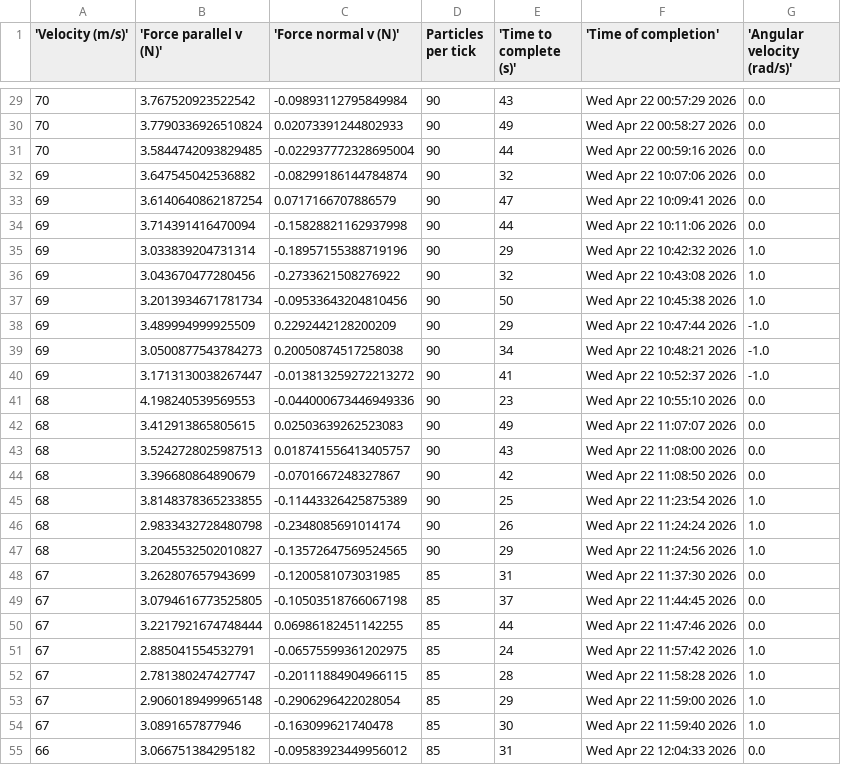
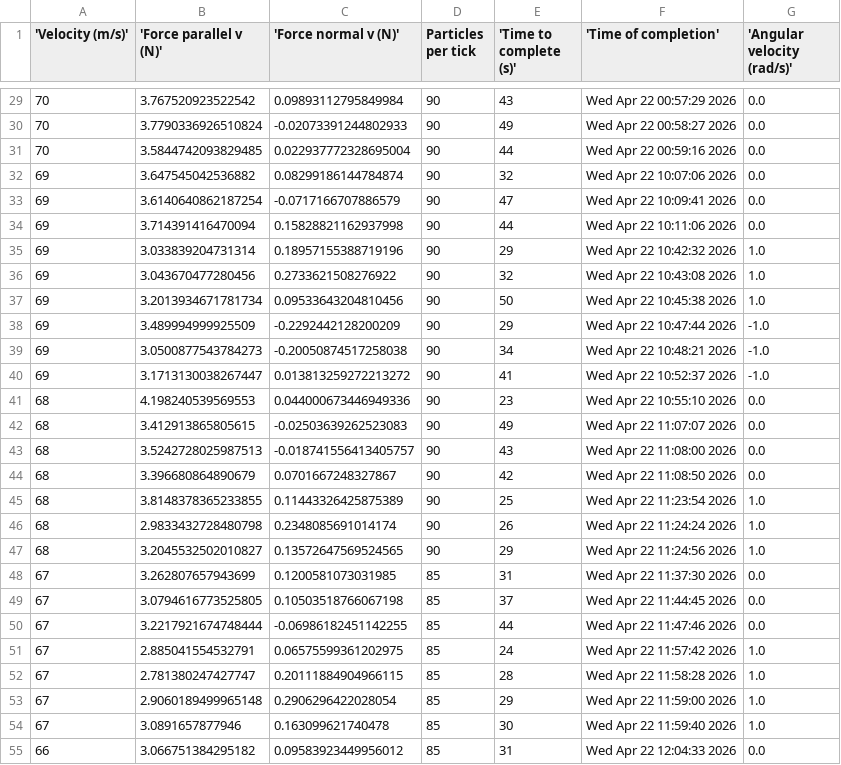
Before and after one commit to BruhddyTheThird/ProfCPisGoatedLib, a CSV file: Final Project/force_output.csv, drawn as a sheet; only a part is shown, gaps mark what is left out; the diff covers the shown part only.

Commit message:
Reconfigured force to make sense with cross product of angular velocity. Also added message for hitting save button during save.

```diff
--- a/Final Project/force_output.csv
+++ b/Final Project/force_output.csv
@@ -29,27 +29,27 @@
-70,3.767520923522542,-0.09893112795849984,90,43,Wed Apr 22 00:57:29 2026,0.0
-70,3.7790336926510824,0.02073391244802933,90,49,Wed Apr 22 00:58:27 2026,0.0
-70,3.5844742093829485,-0.022937772328695004,90,44,Wed Apr 22 00:59:16 2026,0.0
-69,3.647545042536882,-0.08299186144784874,90,32,Wed Apr 22 10:07:06 2026,0.0
-69,3.6140640862187254,0.0717166707886579,90,47,Wed Apr 22 10:09:41 2026,0.0
-69,3.714391416470094,-0.15828821162937998,90,44,Wed Apr 22 10:11:06 2026,0.0
-69,3.033839204731314,-0.18957155388719196,90,29,Wed Apr 22 10:42:32 2026,1.0
-69,3.043670477280456,-0.2733621508276922,90,32,Wed Apr 22 10:43:08 2026,1.0
-69,3.2013934671781734,-0.09533643204810456,90,50,Wed Apr 22 10:45:38 2026,1.0
-69,3.489994999925509,0.2292442128200209,90,29,Wed Apr 22 10:47:44 2026,-1.0
-69,3.0500877543784273,0.20050874517258038,90,34,Wed Apr 22 10:48:21 2026,-1.0
-69,3.1713130038267447,-0.013813259272213272,90,41,Wed Apr 22 10:52:37 2026,-1.0
-68,4.198240539569553,-0.044000673446949336,90,23,Wed Apr 22 10:55:10 2026,0.0
-68,3.412913865805615,0.02503639262523083,90,49,Wed Apr 22 11:07:07 2026,0.0
-68,3.5242728025987513,0.018741556413405757,90,43,Wed Apr 22 11:08:00 2026,0.0
-68,3.396680864890679,-0.0701667248327867,90,42,Wed Apr 22 11:08:50 2026,0.0
-68,3.8148378365233855,-0.11443326425875389,90,25,Wed Apr 22 11:23:54 2026,1.0
-68,2.9833432728480798,-0.2348085691014174,90,26,Wed Apr 22 11:24:24 2026,1.0
-68,3.2045532502010827,-0.13572647569524565,90,29,Wed Apr 22 11:24:56 2026,1.0
-67,3.262807657943699,-0.1200581073031985,85,31,Wed Apr 22 11:37:30 2026,0.0
-67,3.0794616773525805,-0.10503518766067198,85,37,Wed Apr 22 11:44:45 2026,0.0
-67,3.2217921674748444,0.06986182451142255,85,44,Wed Apr 22 11:47:46 2026,0.0
-67,2.885041554532791,-0.06575599361202975,85,24,Wed Apr 22 11:57:42 2026,1.0
-67,2.781380247427747,-0.20111884904966115,85,28,Wed Apr 22 11:58:28 2026,1.0
-67,2.9060189499965148,-0.2906296422028054,85,29,Wed Apr 22 11:59:00 2026,1.0
-67,3.0891657877946,-0.163099621740478,85,30,Wed Apr 22 11:59:40 2026,1.0
-66,3.066751384295182,-0.09583923449956012,85,31,Wed Apr 22 12:04:33 2026,0.0
+70,3.767520923522542,0.09893112795849984,90,43,Wed Apr 22 00:57:29 2026,0.0
+70,3.7790336926510824,-0.02073391244802933,90,49,Wed Apr 22 00:58:27 2026,0.0
+70,3.5844742093829485,0.022937772328695004,90,44,Wed Apr 22 00:59:16 2026,0.0
+69,3.647545042536882,0.08299186144784874,90,32,Wed Apr 22 10:07:06 2026,0.0
+69,3.6140640862187254,-0.0717166707886579,90,47,Wed Apr 22 10:09:41 2026,0.0
+69,3.714391416470094,0.15828821162937998,90,44,Wed Apr 22 10:11:06 2026,0.0
+69,3.033839204731314,0.18957155388719196,90,29,Wed Apr 22 10:42:32 2026,1.0
+69,3.043670477280456,0.2733621508276922,90,32,Wed Apr 22 10:43:08 2026,1.0
+69,3.2013934671781734,0.09533643204810456,90,50,Wed Apr 22 10:45:38 2026,1.0
+69,3.489994999925509,-0.2292442128200209,90,29,Wed Apr 22 10:47:44 2026,-1.0
+69,3.0500877543784273,-0.20050874517258038,90,34,Wed Apr 22 10:48:21 2026,-1.0
+69,3.1713130038267447,0.013813259272213272,90,41,Wed Apr 22 10:52:37 2026,-1.0
+68,4.198240539569553,0.044000673446949336,90,23,Wed Apr 22 10:55:10 2026,0.0
+68,3.412913865805615,-0.02503639262523083,90,49,Wed Apr 22 11:07:07 2026,0.0
+68,3.5242728025987513,-0.018741556413405757,90,43,Wed Apr 22 11:08:00 2026,0.0
+68,3.396680864890679,0.0701667248327867,90,42,Wed Apr 22 11:08:50 2026,0.0
+68,3.8148378365233855,0.11443326425875389,90,25,Wed Apr 22 11:23:54 2026,1.0
+68,2.9833432728480798,0.2348085691014174,90,26,Wed Apr 22 11:24:24 2026,1.0
+68,3.2045532502010827,0.13572647569524565,90,29,Wed Apr 22 11:24:56 2026,1.0
+67,3.262807657943699,0.1200581073031985,85,31,Wed Apr 22 11:37:30 2026,0.0
+67,3.0794616773525805,0.10503518766067198,85,37,Wed Apr 22 11:44:45 2026,0.0
+67,3.2217921674748444,-0.06986182451142255,85,44,Wed Apr 22 11:47:46 2026,0.0
+67,2.885041554532791,0.06575599361202975,85,24,Wed Apr 22 11:57:42 2026,1.0
+67,2.781380247427747,0.20111884904966115,85,28,Wed Apr 22 11:58:28 2026,1.0
+67,2.9060189499965148,0.2906296422028054,85,29,Wed Apr 22 11:59:00 2026,1.0
+67,3.0891657877946,0.163099621740478,85,30,Wed Apr 22 11:59:40 2026,1.0
+66,3.066751384295182,0.09583923449956012,85,31,Wed Apr 22 12:04:33 2026,0.0
```
Also changed, not shown: 6 added rows and 101 edited cells elsewhere in this file, 1 other file.
